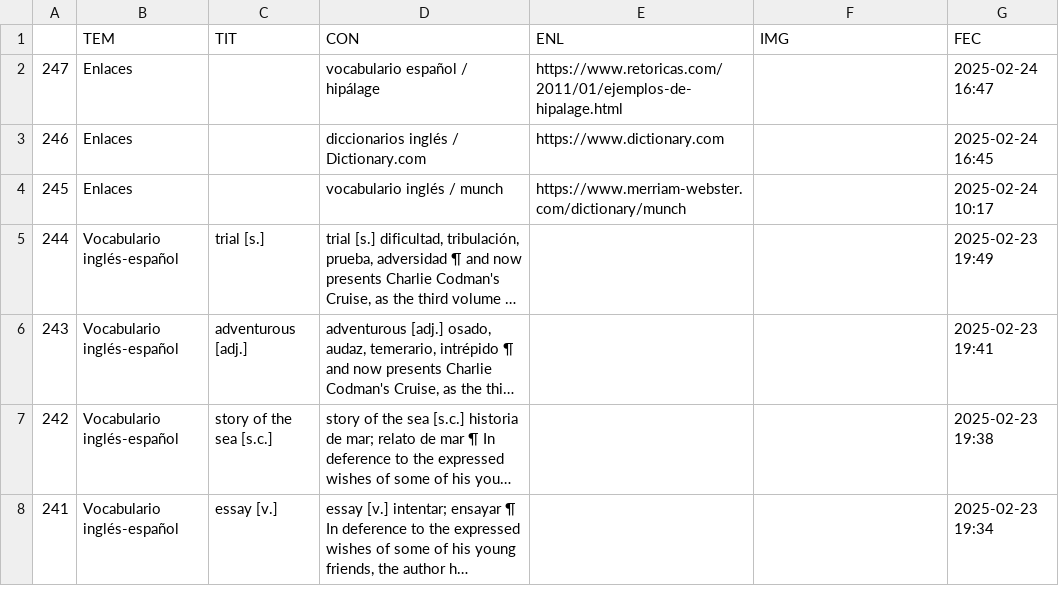
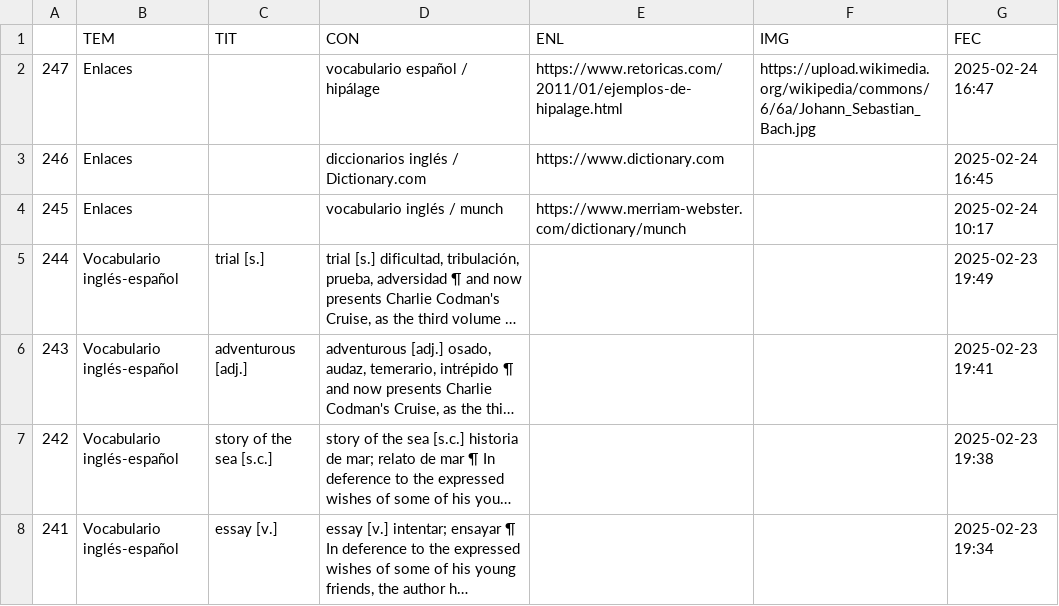
Before and after one commit to jucardus/jucardus.github.io, a CSV file: = JUCARDUS =_= base =.csv, drawn as a sheet; only a part is shown; long unchanged cells end in ….

Commit message:
Update = JUCARDUS =_= base =.csv

```diff
--- a/= JUCARDUS =_= base =.csv
+++ b/= JUCARDUS =_= base =.csv
@@ -1,3 +1,3 @@
 ,TEM,TIT,CON,ENL,IMG,FEC
-247,Enlaces,,vocabulario español / hipálage,https://www.retoricas.com/2011/01/ejemplos-de-hipalage.html,,2025-02-24 16:47
+247,Enlaces,,vocabulario español / hipálage,https://www.retoricas.com/2011/01/ejemplos-de-hipalage.html,https://upload.wikimedia.org/wikipedia/commons/6/6a/Johann_Sebastian_Bach.jpg,2025-02-24 16:47
 246,Enlaces,,diccionarios inglés / Dictionary.com,https://www.dictionary.com,,2025-02-24 16:45
```
